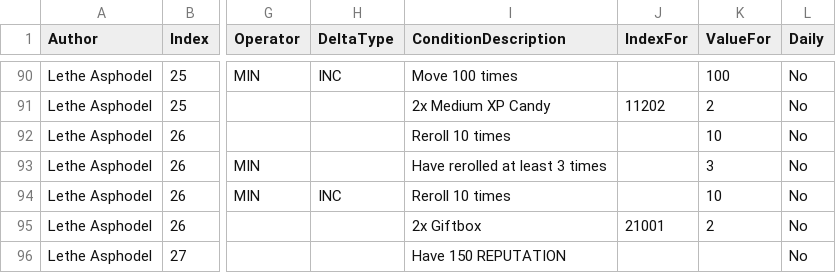
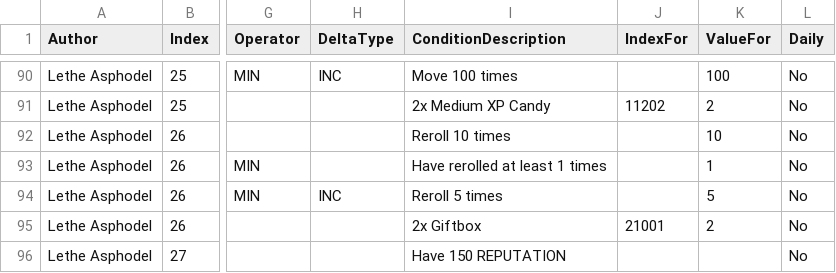
Before and after one commit to kanyaveral/kamigotchi, a CSV file: packages/contracts/src/deployment/world/data/quests/quests.csv, drawn as a sheet; only a part is shown, gaps mark what is left out; the diff names each change by its address in the sheet, - before the commit and + after, or states it on an @@ line.

Commit message:
reroll quest update

```diff
--- a/packages/contracts/src/deployment/world/data/quests/quests.csv
+++ b/packages/contracts/src/deployment/world/data/quests/quests.csv
-I93 (ConditionDescription): Have rerolled at least 3 times
+I93 (ConditionDescription): Have rerolled at least 1 times
-K93 (ValueFor): 3
+K93 (ValueFor): 1
-I94 (ConditionDescription): Reroll 10 times
+I94 (ConditionDescription): Reroll 5 times
-K94 (ValueFor): 10
+K94 (ValueFor): 5
```
